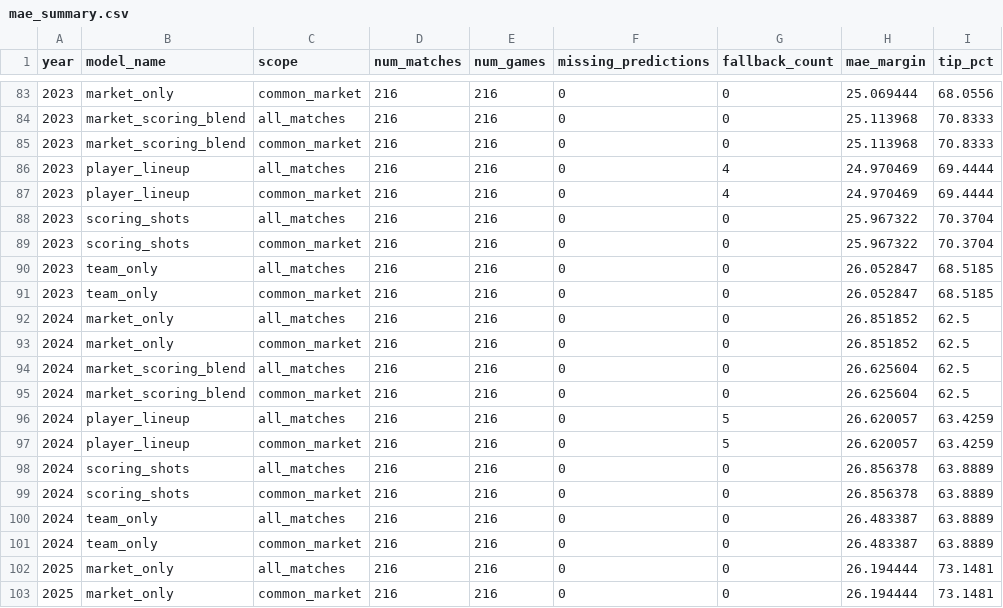
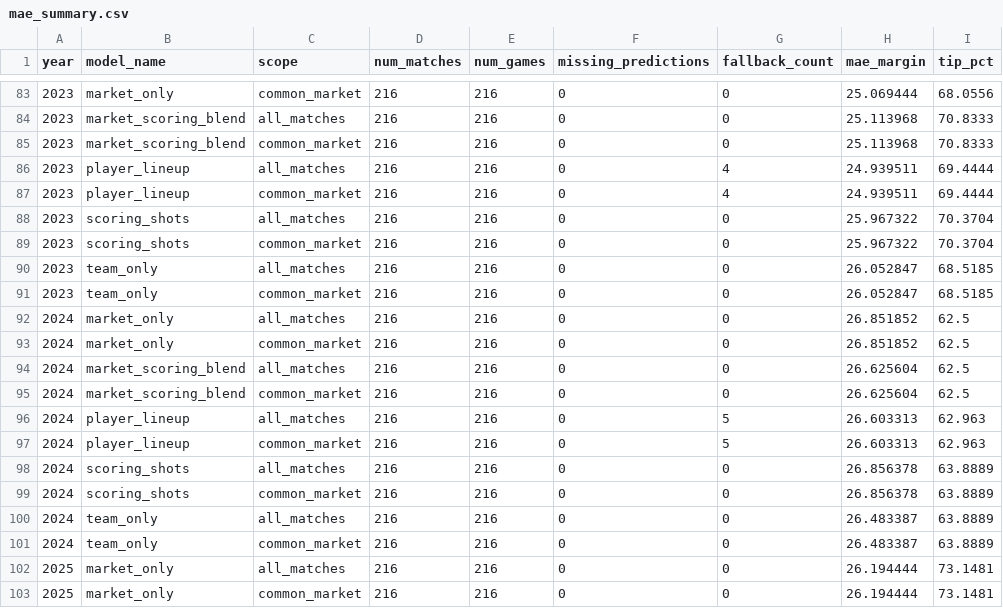
Before and after one commit to jamesfricker/AFL-Tipping, a CSV file: reports/mae_summary.csv, drawn as a sheet; only a part is shown, gaps mark what is left out; the diff covers the shown part only.

```diff
--- a/reports/mae_summary.csv
+++ b/reports/mae_summary.csv
@@ -85,4 +85,4 @@ year,model_name,scope,num_matches,num_games,missing_predictions,fallback_count,m
 2023,market_scoring_blend,common_market,216,216,0,0,25.113968,70.8333
-2023,player_lineup,all_matches,216,216,0,4,24.970469,69.4444
-2023,player_lineup,common_market,216,216,0,4,24.970469,69.4444
+2023,player_lineup,all_matches,216,216,0,4,24.939511,69.4444
+2023,player_lineup,common_market,216,216,0,4,24.939511,69.4444
 2023,scoring_shots,all_matches,216,216,0,0,25.967322,70.3704
@@ -95,4 +95,4 @@ year,model_name,scope,num_matches,num_games,missing_predictions,fallback_count,m
 2024,market_scoring_blend,common_market,216,216,0,0,26.625604,62.5
-2024,player_lineup,all_matches,216,216,0,5,26.620057,63.4259
-2024,player_lineup,common_market,216,216,0,5,26.620057,63.4259
+2024,player_lineup,all_matches,216,216,0,5,26.603313,62.963
+2024,player_lineup,common_market,216,216,0,5,26.603313,62.963
 2024,scoring_shots,all_matches,216,216,0,0,26.856378,63.8889
```
Also changed, not shown: 52 edited cells elsewhere in this file, 2 other files.
